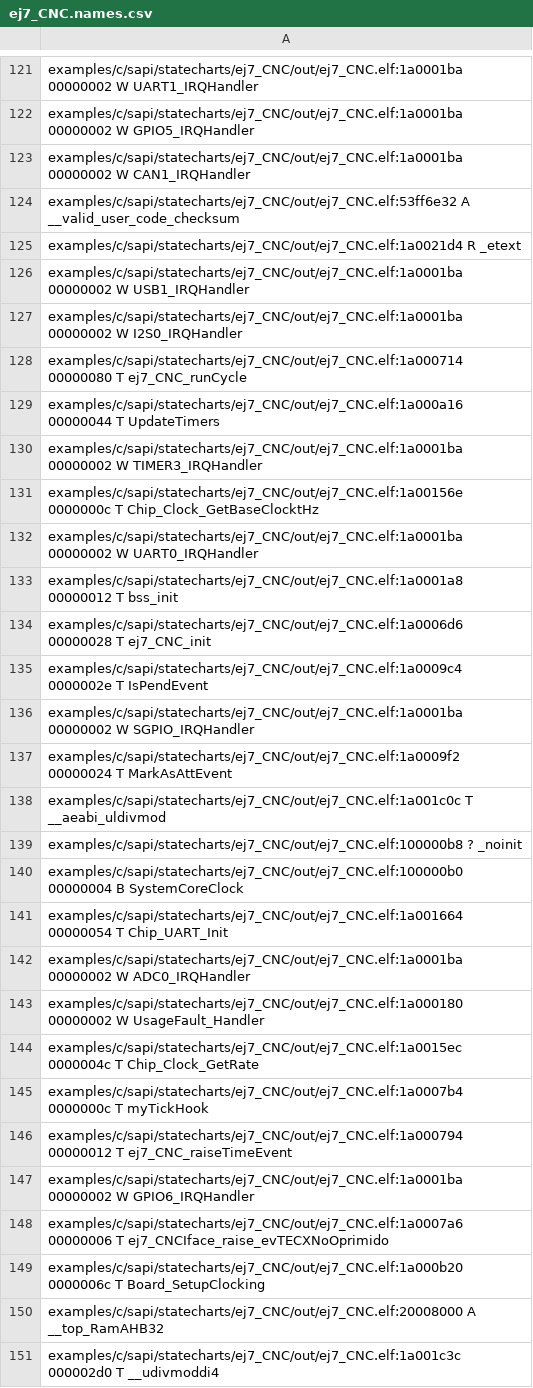
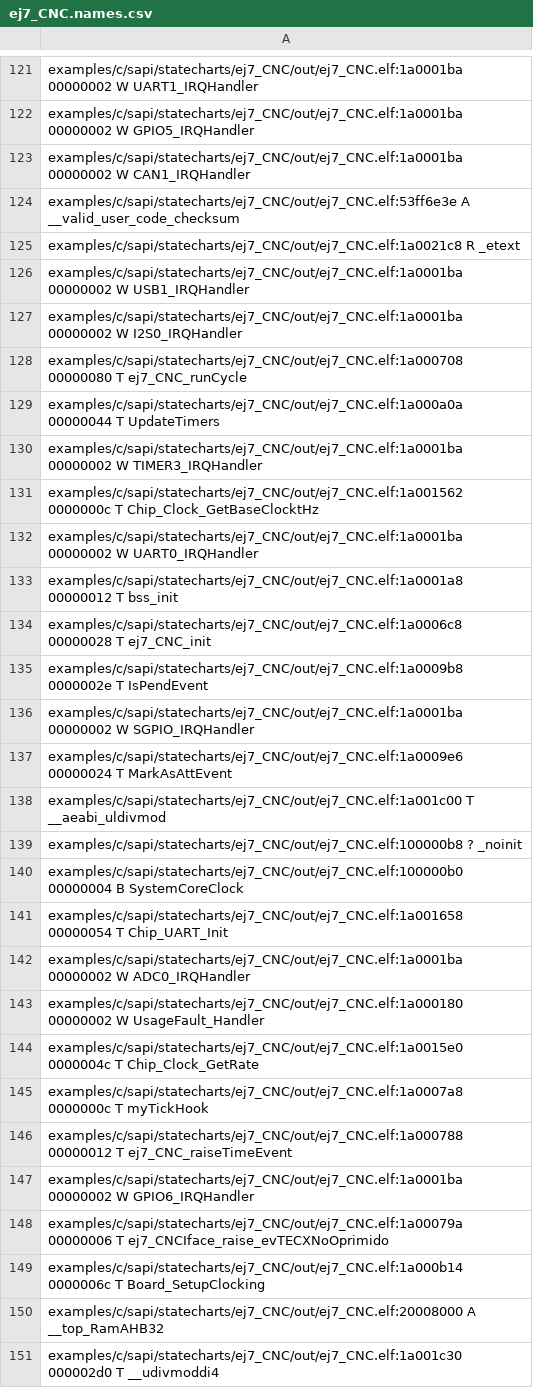
Before and after one commit to Santtiago98/8665_grupo1, a CSV file: TP1/ej8/out/ej7_CNC.names.csv, drawn as a sheet; only a part is shown, gaps mark what is left out; the diff covers the shown part only.

```diff
--- a/TP1/ej8/out/ej7_CNC.names.csv
+++ b/TP1/ej8/out/ej7_CNC.names.csv
@@ -123,29 +123,29 @@ examples/c/sapi/statecharts/ej7_CNC/out/ej7_CNC.elf:1a0001ba 00000002 W GPIO5_IR
 examples/c/sapi/statecharts/ej7_CNC/out/ej7_CNC.elf:1a0001ba 00000002 W CAN1_IRQHandler
-examples/c/sapi/statecharts/ej7_CNC/out/ej7_CNC.elf:53ff6e32 A __valid_user_code_checksum
-examples/c/sapi/statecharts/ej7_CNC/out/ej7_CNC.elf:1a0021d4 R _etext
+examples/c/sapi/statecharts/ej7_CNC/out/ej7_CNC.elf:53ff6e3e A __valid_user_code_checksum
+examples/c/sapi/statecharts/ej7_CNC/out/ej7_CNC.elf:1a0021c8 R _etext
 examples/c/sapi/statecharts/ej7_CNC/out/ej7_CNC.elf:1a0001ba 00000002 W USB1_IRQHandler
 examples/c/sapi/statecharts/ej7_CNC/out/ej7_CNC.elf:1a0001ba 00000002 W I2S0_IRQHandler
-examples/c/sapi/statecharts/ej7_CNC/out/ej7_CNC.elf:1a000714 00000080 T ej7_CNC_runCycle
-examples/c/sapi/statecharts/ej7_CNC/out/ej7_CNC.elf:1a000a16 00000044 T UpdateTimers
+examples/c/sapi/statecharts/ej7_CNC/out/ej7_CNC.elf:1a000708 00000080 T ej7_CNC_runCycle
+examples/c/sapi/statecharts/ej7_CNC/out/ej7_CNC.elf:1a000a0a 00000044 T UpdateTimers
 examples/c/sapi/statecharts/ej7_CNC/out/ej7_CNC.elf:1a0001ba 00000002 W TIMER3_IRQHandler
-examples/c/sapi/statecharts/ej7_CNC/out/ej7_CNC.elf:1a00156e 0000000c T Chip_Clock_GetBaseClocktHz
+examples/c/sapi/statecharts/ej7_CNC/out/ej7_CNC.elf:1a001562 0000000c T Chip_Clock_GetBaseClocktHz
 examples/c/sapi/statecharts/ej7_CNC/out/ej7_CNC.elf:1a0001ba 00000002 W UART0_IRQHandler
 examples/c/sapi/statecharts/ej7_CNC/out/ej7_CNC.elf:1a0001a8 00000012 T bss_init
-examples/c/sapi/statecharts/ej7_CNC/out/ej7_CNC.elf:1a0006d6 00000028 T ej7_CNC_init
-examples/c/sapi/statecharts/ej7_CNC/out/ej7_CNC.elf:1a0009c4 0000002e T IsPendEvent
+examples/c/sapi/statecharts/ej7_CNC/out/ej7_CNC.elf:1a0006c8 00000028 T ej7_CNC_init
+examples/c/sapi/statecharts/ej7_CNC/out/ej7_CNC.elf:1a0009b8 0000002e T IsPendEvent
 examples/c/sapi/statecharts/ej7_CNC/out/ej7_CNC.elf:1a0001ba 00000002 W SGPIO_IRQHandler
-examples/c/sapi/statecharts/ej7_CNC/out/ej7_CNC.elf:1a0009f2 00000024 T MarkAsAttEvent
-examples/c/sapi/statecharts/ej7_CNC/out/ej7_CNC.elf:1a001c0c T __aeabi_uldivmod
+examples/c/sapi/statecharts/ej7_CNC/out/ej7_CNC.elf:1a0009e6 00000024 T MarkAsAttEvent
+examples/c/sapi/statecharts/ej7_CNC/out/ej7_CNC.elf:1a001c00 T __aeabi_uldivmod
 examples/c/sapi/statecharts/ej7_CNC/out/ej7_CNC.elf:100000b8 ? _noinit
 examples/c/sapi/statecharts/ej7_CNC/out/ej7_CNC.elf:100000b0 00000004 B SystemCoreClock
-examples/c/sapi/statecharts/ej7_CNC/out/ej7_CNC.elf:1a001664 00000054 T Chip_UART_Init
+examples/c/sapi/statecharts/ej7_CNC/out/ej7_CNC.elf:1a001658 00000054 T Chip_UART_Init
 examples/c/sapi/statecharts/ej7_CNC/out/ej7_CNC.elf:1a0001ba 00000002 W ADC0_IRQHandler
 examples/c/sapi/statecharts/ej7_CNC/out/ej7_CNC.elf:1a000180 00000002 W UsageFault_Handler
-examples/c/sapi/statecharts/ej7_CNC/out/ej7_CNC.elf:1a0015ec 0000004c T Chip_Clock_GetRate
-examples/c/sapi/statecharts/ej7_CNC/out/ej7_CNC.elf:1a0007b4 0000000c T myTickHook
-examples/c/sapi/statecharts/ej7_CNC/out/ej7_CNC.elf:1a000794 00000012 T ej7_CNC_raiseTimeEvent
+examples/c/sapi/statecharts/ej7_CNC/out/ej7_CNC.elf:1a0015e0 0000004c T Chip_Clock_GetRate
+examples/c/sapi/statecharts/ej7_CNC/out/ej7_CNC.elf:1a0007a8 0000000c T myTickHook
+examples/c/sapi/statecharts/ej7_CNC/out/ej7_CNC.elf:1a000788 00000012 T ej7_CNC_raiseTimeEvent
 examples/c/sapi/statecharts/ej7_CNC/out/ej7_CNC.elf:1a0001ba 00000002 W GPIO6_IRQHandler
-examples/c/sapi/statecharts/ej7_CNC/out/ej7_CNC.elf:1a0007a6 00000006 T ej7_CNCIface_raise_evTECXNoOprimido
-examples/c/sapi/statecharts/ej7_CNC/out/ej7_CNC.elf:1a000b20 0000006c T Board_SetupClocking
+examples/c/sapi/statecharts/ej7_CNC/out/ej7_CNC.elf:1a00079a 00000006 T ej7_CNCIface_raise_evTECXNoOprimido
+examples/c/sapi/statecharts/ej7_CNC/out/ej7_CNC.elf:1a000b14 0000006c T Board_SetupClocking
 examples/c/sapi/statecharts/ej7_CNC/out/ej7_CNC.elf:20008000 A __top_RamAHB32
-examples/c/sapi/statecharts/ej7_CNC/out/ej7_CNC.elf:1a001c3c 000002d0 T __udivmoddi4
+examples/c/sapi/statecharts/ej7_CNC/out/ej7_CNC.elf:1a001c30 000002d0 T __udivmoddi4
```
Also changed, not shown: 143 edited cells elsewhere in this file, 7 other files.
